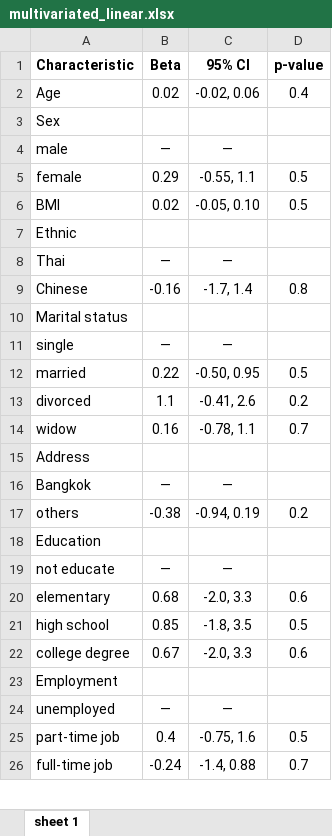
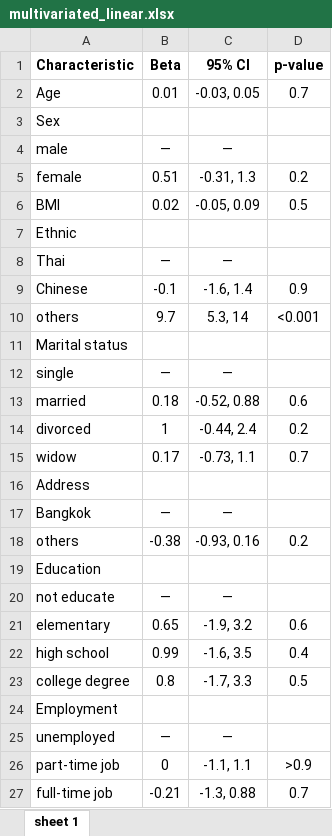
Before and after one commit to yossawat-suw/depression, an Excel workbook: output/multivariated_linear.xlsx, sheet sheet 1, drawn as a sheet; only a part is shown; values as stored, in another font and other column widths than the file's, no borders; addresses are those after the commit; the diff covers the shown part only; the diff names each change by its address in the sheet, - before the commit and + after, or states it on an @@ line.

```diff
--- a/output/multivariated_linear.xlsx (sheet sheet 1)
+++ b/output/multivariated_linear.xlsx (sheet sheet 1)
-B2 (Beta): 0.02
+B2 (Beta): 0.01
-C2 (95% CI): -0.02, 0.06
+C2 (95% CI): -0.03, 0.05
-D2 (p-value): 0.4
+D2 (p-value): 0.7
-B5 (Beta): 0.29
+B5 (Beta): 0.51
-C5 (95% CI): -0.55, 1.1
+C5 (95% CI): -0.31, 1.3
-D5 (p-value): 0.5
+D5 (p-value): 0.2
-C6 (95% CI): -0.05, 0.10
+C6 (95% CI): -0.05, 0.09
-B9 (Beta): -0.16
+B9 (Beta): -0.1
-C9 (95% CI): -1.7, 1.4
+C9 (95% CI): -1.6, 1.4
-D9 (p-value): 0.8
+D9 (p-value): 0.9
+row 10: others | 9.7 | 5.3, 14 | <0.001
-B13 (Beta): 0.22
+B13 (Beta): 0.18
-C13 (95% CI): -0.50, 0.95
+C13 (95% CI): -0.52, 0.88
-D13 (p-value): 0.5
+D13 (p-value): 0.6
-B14 (Beta): 1.1
+B14 (Beta): 1
-C14 (95% CI): -0.41, 2.6
+C14 (95% CI): -0.44, 2.4
-B15 (Beta): 0.16
+B15 (Beta): 0.17
-C15 (95% CI): -0.78, 1.1
+C15 (95% CI): -0.73, 1.1
-C18 (95% CI): -0.94, 0.19
+C18 (95% CI): -0.93, 0.16
-B21 (Beta): 0.68
+B21 (Beta): 0.65
-C21 (95% CI): -2.0, 3.3
+C21 (95% CI): -1.9, 3.2
-B22 (Beta): 0.85
+B22 (Beta): 0.99
-C22 (95% CI): -1.8, 3.5
+C22 (95% CI): -1.6, 3.5
-D22 (p-value): 0.5
+D22 (p-value): 0.4
-B23 (Beta): 0.67
+B23 (Beta): 0.8
-C23 (95% CI): -2.0, 3.3
+C23 (95% CI): -1.7, 3.3
-D23 (p-value): 0.6
+D23 (p-value): 0.5
-B26 (Beta): 0.4
+B26 (Beta): 0
-C26 (95% CI): -0.75, 1.6
+C26 (95% CI): -1.1, 1.1
-D26 (p-value): 0.5
+D26 (p-value): >0.9
-B27 (Beta): -0.24
+B27 (Beta): -0.21
-C27 (95% CI): -1.4, 0.88
+C27 (95% CI): -1.3, 0.88
```
Also changed, not shown: 1 added row and 94 edited cells elsewhere in this sheet, output/phd9_cat_ordered_logistic.xlsx, output/phq9_9th_logistic.xlsx, 19 other files.
